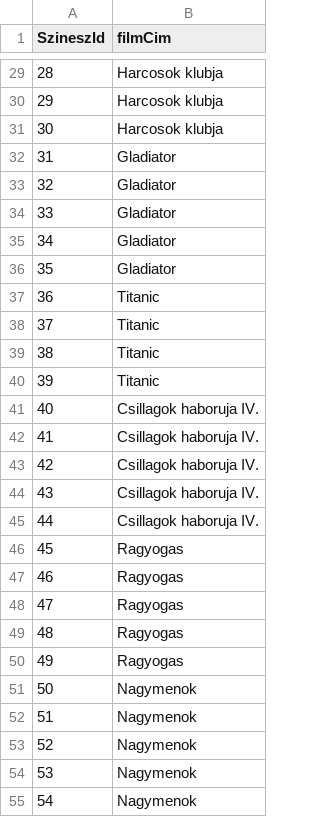
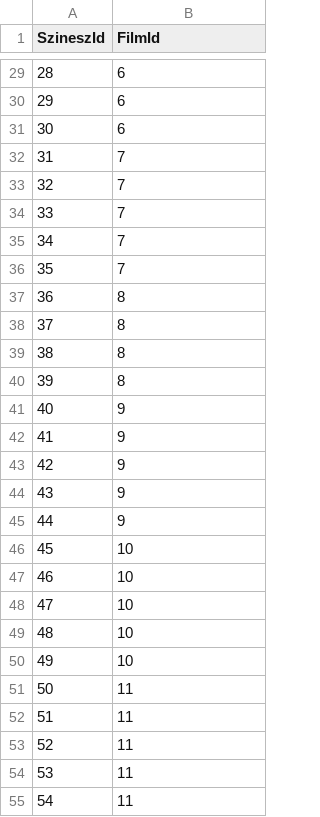
Before and after one commit to joco-bacsi/UjFilmekBackend, a CSV file: FilmKatalogus.Api/FILM_CAST.csv, drawn as a sheet; only a part is shown, gaps mark what is left out; the diff covers the shown part only.

```diff
--- a/FilmKatalogus.Api/FILM_CAST.csv
+++ b/FilmKatalogus.Api/FILM_CAST.csv
@@ -1 +1 @@
-SzineszId,filmCim
+SzineszId,FilmId
@@ -29,27 +29,27 @@ SzineszId,filmCim
-28,"Harcosok klubja"
-29,"Harcosok klubja"
-30,"Harcosok klubja"
-31,Gladiator
-32,Gladiator
-33,Gladiator
-34,Gladiator
-35,Gladiator
-36,Titanic
-37,Titanic
-38,Titanic
-39,Titanic
-40,"Csillagok haboruja IV."
-41,"Csillagok haboruja IV."
-42,"Csillagok haboruja IV."
-43,"Csillagok haboruja IV."
-44,"Csillagok haboruja IV."
-45,Ragyogas
-46,Ragyogas
-47,Ragyogas
-48,Ragyogas
-49,Ragyogas
-50,Nagymenok
-51,Nagymenok
-52,Nagymenok
-53,Nagymenok
-54,Nagymenok
+28,6
+29,6
+30,6
+31,7
+32,7
+33,7
+34,7
+35,7
+36,8
+37,8
+38,8
+39,8
+40,9
+41,9
+42,9
+43,9
+44,9
+45,10
+46,10
+47,10
+48,10
+49,10
+50,11
+51,11
+52,11
+53,11
+54,11
```
Also changed, not shown: 113 edited cells elsewhere in this file, 18 other files.
